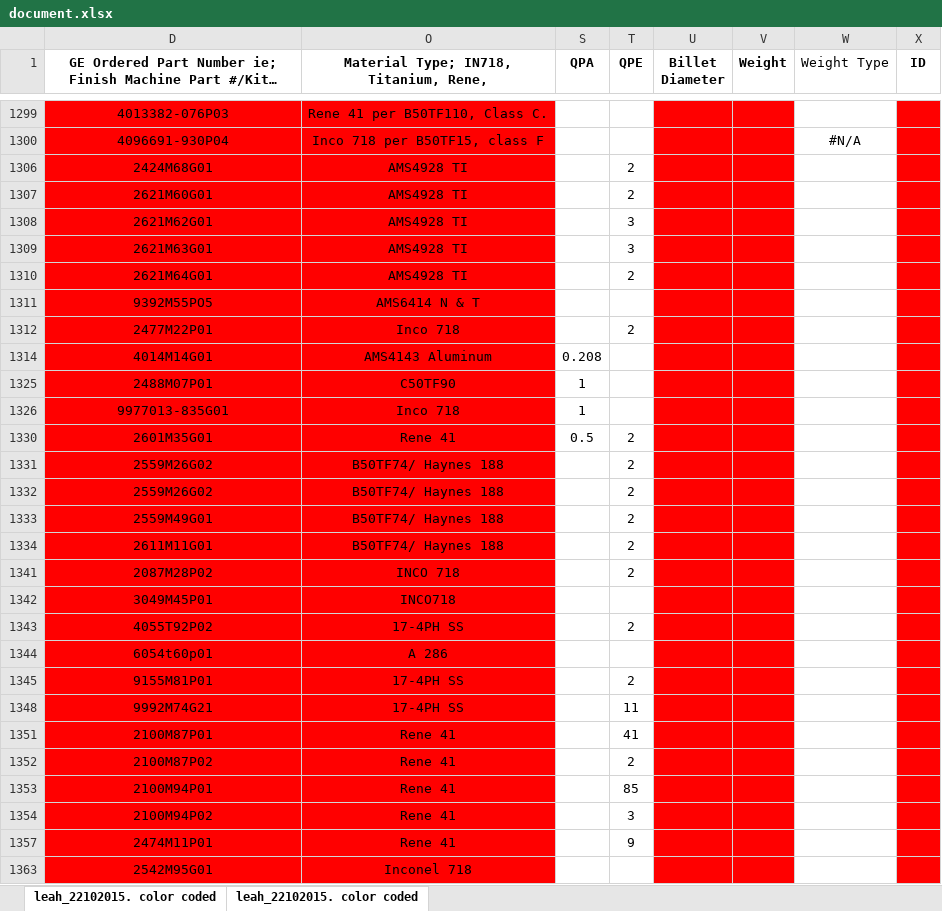
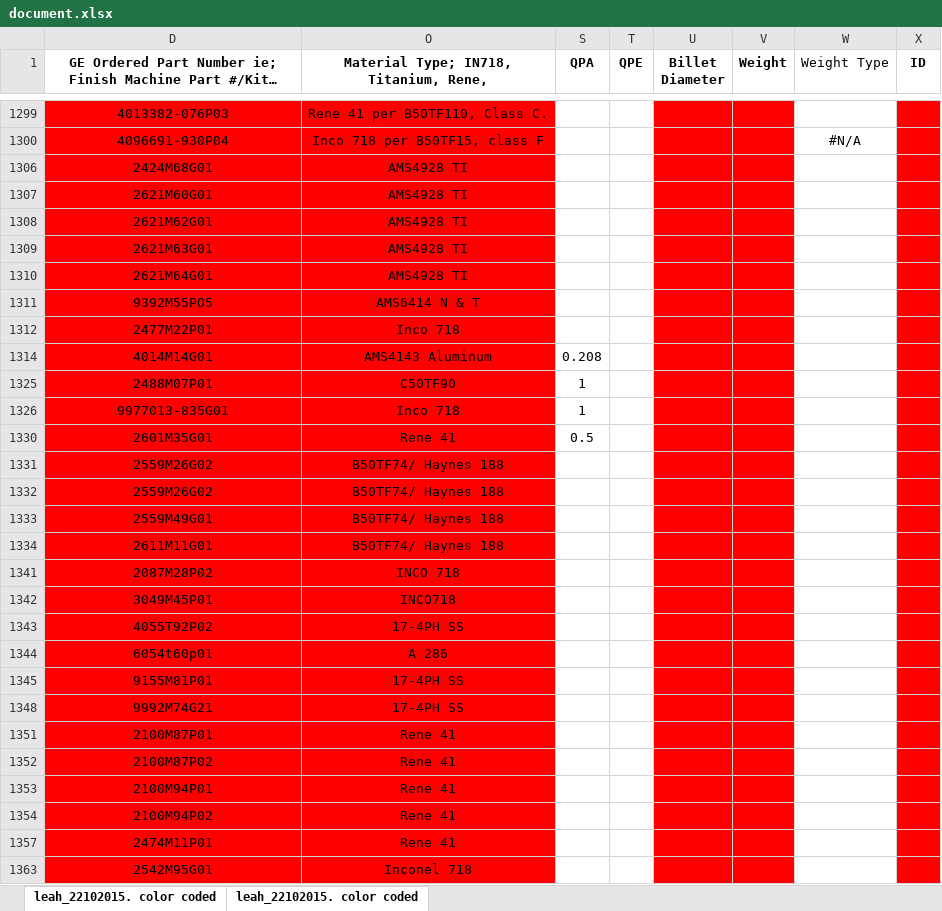
Before and after one commit to AndrewSmiley/better-csv, an Excel workbook: document.xlsx, sheet leah_22102015. color coded, drawn as a sheet; only a part is shown, gaps mark what is left out; long unchanged cells end in …; values as stored, in another font and other column widths than the file's, no borders; the diff covers the shown part only; the diff names each change by its address in the sheet, - before the commit and + after, or states it on an @@ line.

```diff
--- a/document.xlsx (sheet leah_22102015. color coded)
+++ b/document.xlsx (sheet leah_22102015. color coded)
-T1306:T1307 (QPE): 2
+T1306:T1307 (QPE): (empty)
-T1308:T1309 (QPE): 3
+T1308:T1309 (QPE): (empty)
-T1310 (QPE): 2
+T1310 (QPE): (empty)
-T1312 (QPE): 2
+T1312 (QPE): (empty)
-T1330:T1334 (QPE): 2
+T1330:T1334 (QPE): (empty)
-T1341 (QPE): 2
+T1341 (QPE): (empty)
-T1343 (QPE): 2
+T1343 (QPE): (empty)
-T1345 (QPE): 2
+T1345 (QPE): (empty)
-T1348 (QPE): 11
+T1348 (QPE): (empty)
-T1351 (QPE): 41
+T1351 (QPE): (empty)
-T1352 (QPE): 2
+T1352 (QPE): (empty)
-T1353 (QPE): 85
+T1353 (QPE): (empty)
-T1354 (QPE): 3
+T1354 (QPE): (empty)
-T1357 (QPE): 9
+T1357 (QPE): (empty)
```
Also changed, not shown: 242 edited cells and cell formats elsewhere in this sheet, hidden cells, 5 other files.
